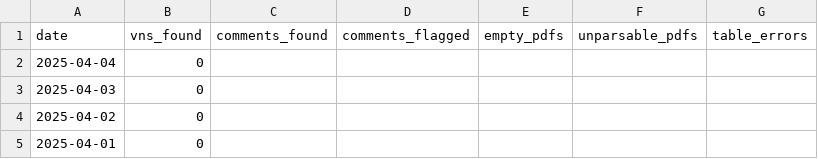
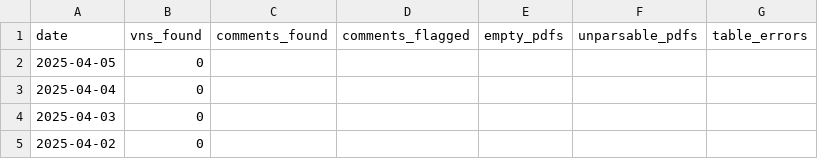
Before and after one commit to Planet-Detroit/air-permit-violation-dashboard, a CSV file: output/report-parser.csv, drawn as a sheet; only a part is shown; the shorter side is filled out with more unchanged rows.

```diff
--- a/output/report-parser.csv
+++ b/output/report-parser.csv
@@ -1,2 +1,3 @@
 date,vns_found,comments_found,comments_flagged,empty_pdfs,unparsable_pdfs,table_errors
+2025-04-05,0,,,,,
 2025-04-04,0,,,,,
```
